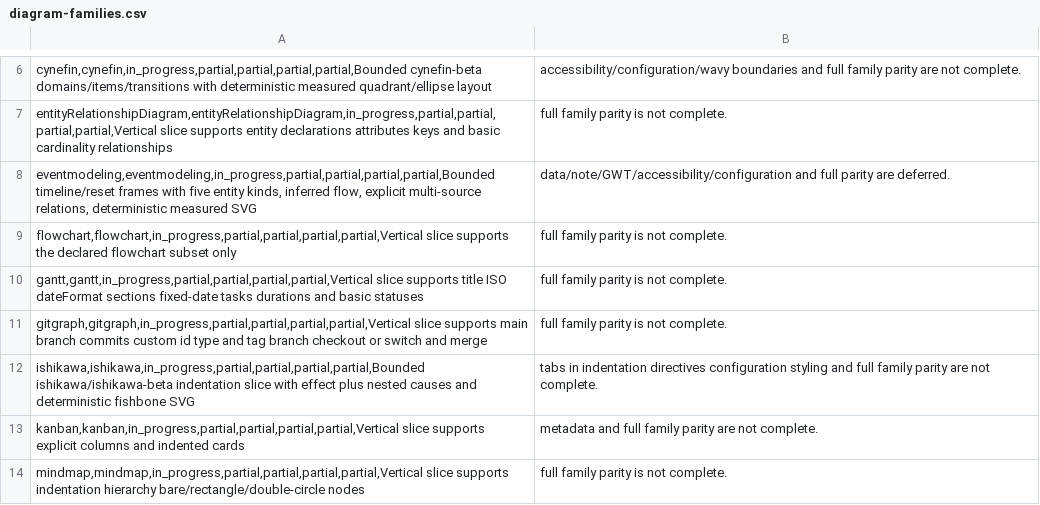
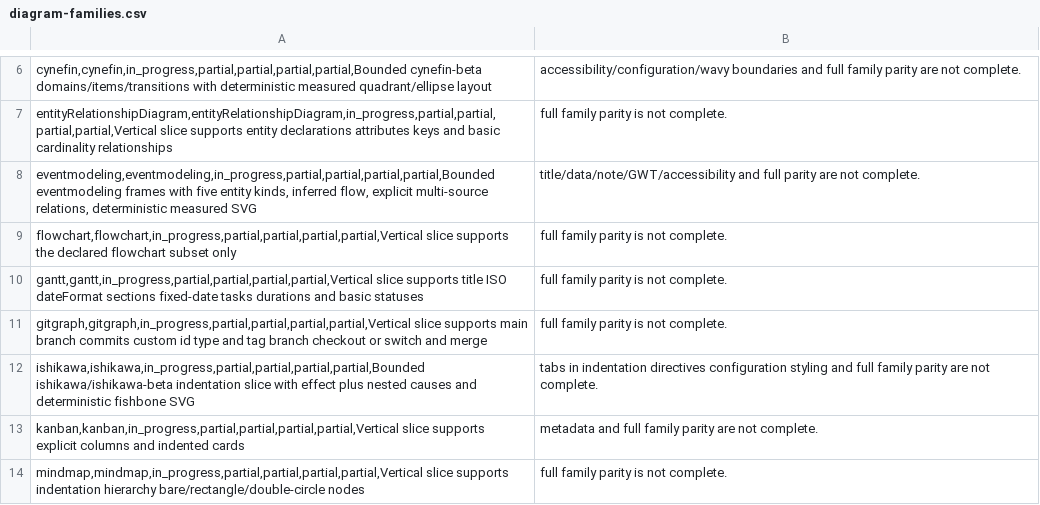
Before and after one commit to botiverse/mermaid-native, a CSV file: compatibility/diagram-families.csv, drawn as a sheet; only a part is shown, gaps mark what is left out.

Commit message:
fix(eventmodeling): drop unofficial title so official mermaid parses (#84)
Official mermaid 11.17.2 rejects `title` on eventmodeling (`Expecting
EOF but found title`). The sample no longer has a title. Parser
fail-closes title lines. SVG golden updated.

Verified: parser tests, testkit samples, gallery contract, official
11.17.2 strict parses the new sample.

Signed-off-by: Nathan <raft-mobile-nathan@mail.build>
Co-authored-by: Nathan <raft-mobile-nathan@mail.build>

```diff
--- a/compatibility/diagram-families.csv
+++ b/compatibility/diagram-families.csv
@@ -7,3 +7,3 @@ cynefin,cynefin,in_progress,partial,partial,partial,partial,Bounded cynefin-beta
 entityRelationshipDiagram,entityRelationshipDiagram,in_progress,partial,partial,partial,partial,Vertical slice supports entity declarations attributes keys and basic cardinality relationships; full family parity is not complete.
-eventmodeling,eventmodeling,in_progress,partial,partial,partial,partial,Bounded timeline/reset frames with five entity kinds, inferred flow, explicit multi-source relations, deterministic measured SVG; data/note/GWT/accessibility/configuration and full parity are deferred.
+eventmodeling,eventmodeling,in_progress,partial,partial,partial,partial,Bounded eventmodeling frames with five entity kinds, inferred flow, explicit multi-source relations, deterministic measured SVG; title/data/note/GWT/accessibility and full parity are not complete.
 flowchart,flowchart,in_progress,partial,partial,partial,partial,Vertical slice supports the declared flowchart subset only; full family parity is not complete.
```
Also changed, not shown: docs-site/public/reference/diagram-families.csv, 7 other files.
